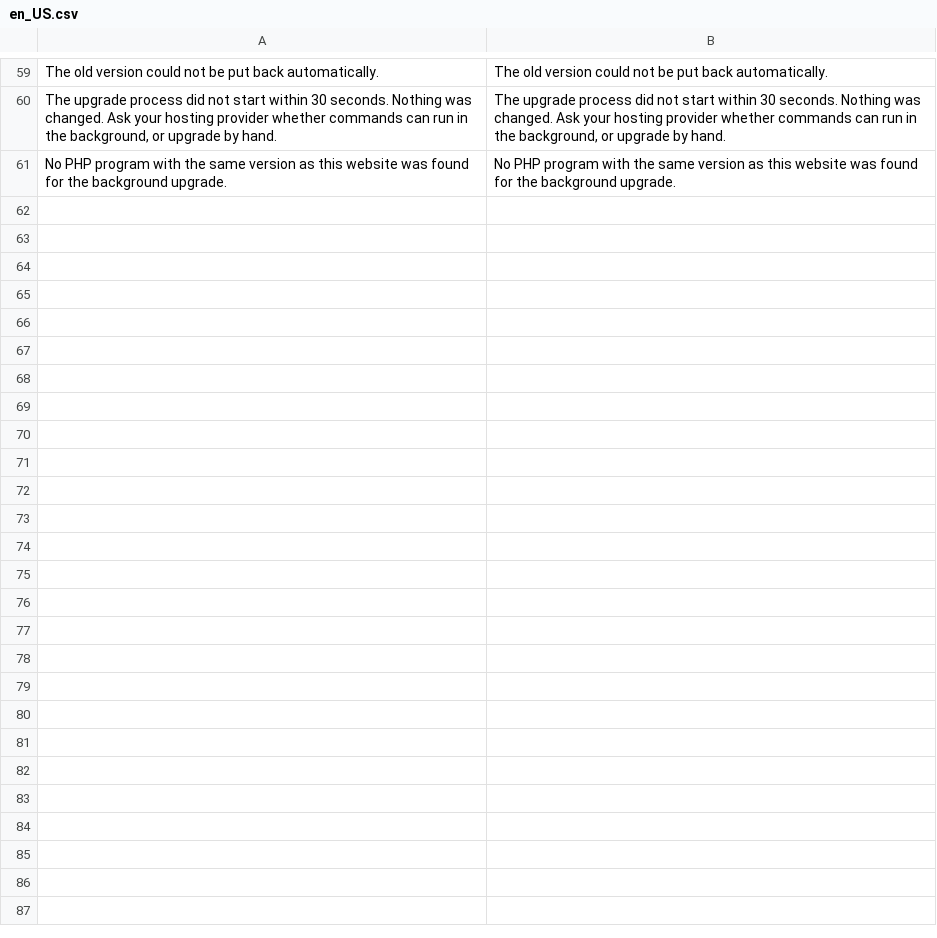
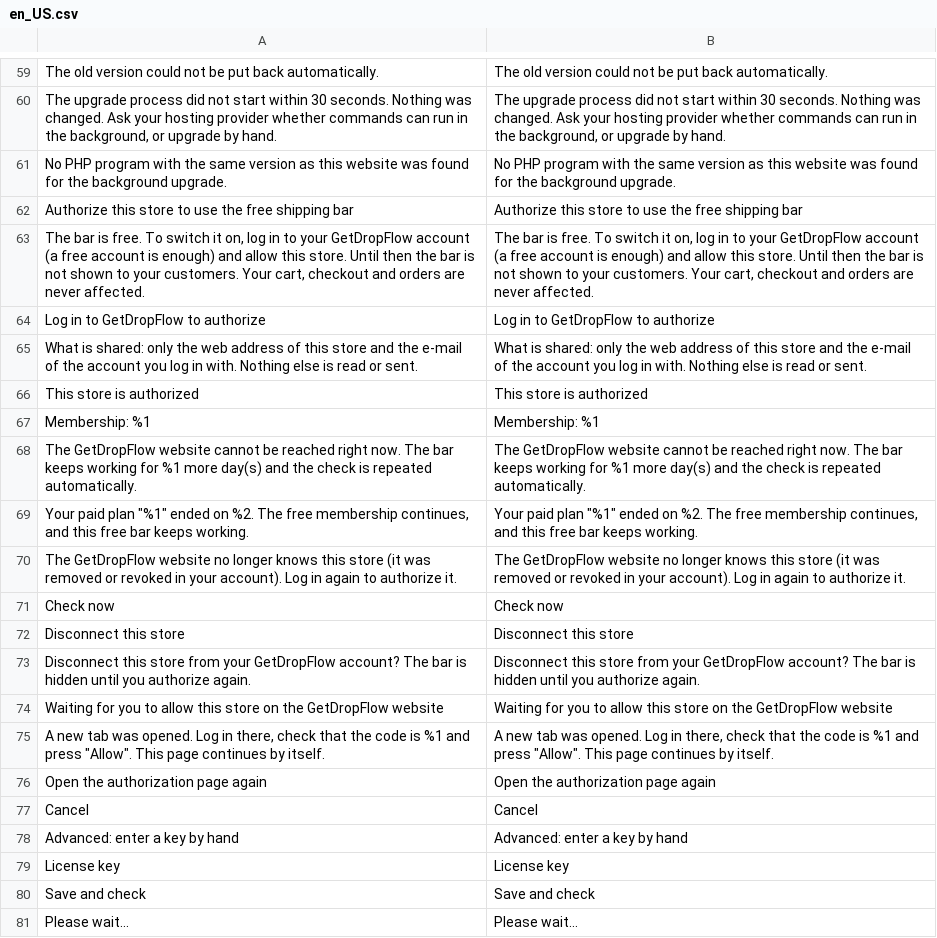
Before and after one commit to jinguoren11/free-shipping-bar-magento, a CSV file: i18n/en_US.csv, drawn as a sheet; only a part is shown, gaps mark what is left out; the diff covers the shown part only; the diff names each change by its address in the sheet, - before the commit and + after, or states it on an @@ line.

```diff
--- a/i18n/en_US.csv
+++ b/i18n/en_US.csv
+row 62: Authorize this store to use the free shipping bar | Authorize this store to use the free shipping bar
+row 63: The bar is free. To switch it on, log in to your GetDropFlow account (a free account is enough) and allow this store. Until then the bar is not shown to your customers. Your cart, checkout and orders are never affected. | The bar is free. To switch it on, log in to your GetDropFlow account (a free account is enough) and allow this store. Until then the bar is not shown to your customers. Your cart, checkout and orders are never affected.
+row 64: Log in to GetDropFlow to authorize | Log in to GetDropFlow to authorize
+row 65: What is shared: only the web address of this store and the e-mail of the account you log in with. Nothing else is read or sent. | What is shared: only the web address of this store and the e-mail of the account you log in with. Nothing else is read or sent.
+row 66: This store is authorized | This store is authorized
+row 67: Membership: %1 | Membership: %1
+row 68: The GetDropFlow website cannot be reached right now. The bar keeps working for %1 more day(s) and the check is repeated automatically. | The GetDropFlow website cannot be reached right now. The bar keeps working for %1 more day(s) and the check is repeated automatically.
+row 69: Your paid plan "%1" ended on %2. The free membership continues, and this free bar keeps working. | Your paid plan "%1" ended on %2. The free membership continues, and this free bar keeps working.
+row 70: The GetDropFlow website no longer knows this store (it was removed or revoked in your account). Log in again to authorize it. | The GetDropFlow website no longer knows this store (it was removed or revoked in your account). Log in again to authorize it.
+row 71: Check now | Check now
+row 72: Disconnect this store | Disconnect this store
+row 73: Disconnect this store from your GetDropFlow account? The bar is hidden until you authorize again. | Disconnect this store from your GetDropFlow account? The bar is hidden until you authorize again.
+row 74: Waiting for you to allow this store on the GetDropFlow website | Waiting for you to allow this store on the GetDropFlow website
+row 75: A new tab was opened. Log in there, check that the code is %1 and press "Allow". This page continues by itself. | A new tab was opened. Log in there, check that the code is %1 and press "Allow". This page continues by itself.
+row 76: Open the authorization page again | Open the authorization page again
+row 77: Cancel | Cancel
+row 78: Advanced: enter a key by hand | Advanced: enter a key by hand
+row 79: License key | License key
+row 80: Save and check | Save and check
+row 81: Please wait... | Please wait...
```
Also changed, not shown: 12 added rows elsewhere in this file, i18n/es_ES.csv, i18n/zh_Hans_CN.csv, 55 other files.
